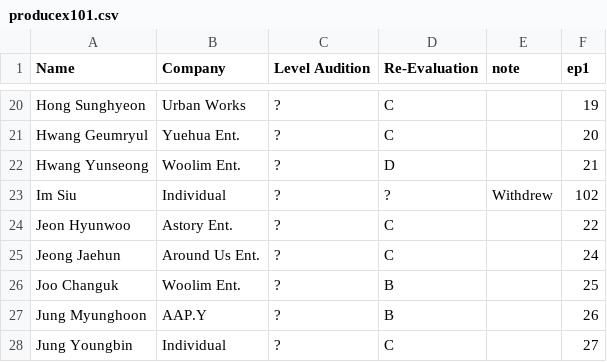
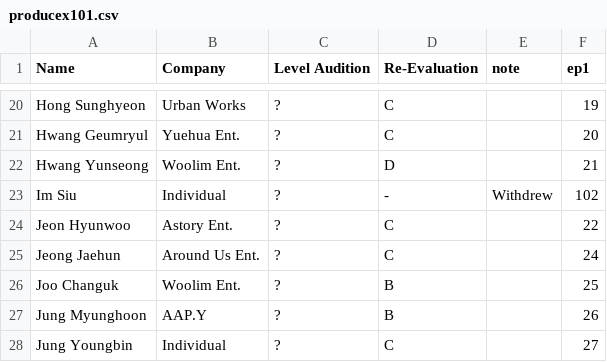
Before and after one commit to ajyu124/px101ranking, a CSV file: producex101.csv, drawn as a sheet; only a part is shown, gaps mark what is left out.

Commit message:
Update producex101.csv

```diff
--- a/producex101.csv
+++ b/producex101.csv
@@ -22,3 +22,3 @@ Hwang Geumryul,Yuehua Ent.,?,C,,20
 Hwang Yunseong,Woolim Ent.,?,D,,21
-Im Siu,Individual,?,?,Withdrew,102
+Im Siu,Individual,?,-,Withdrew,102
 Jeon Hyunwoo,Astory Ent.,?,C,,22
```
